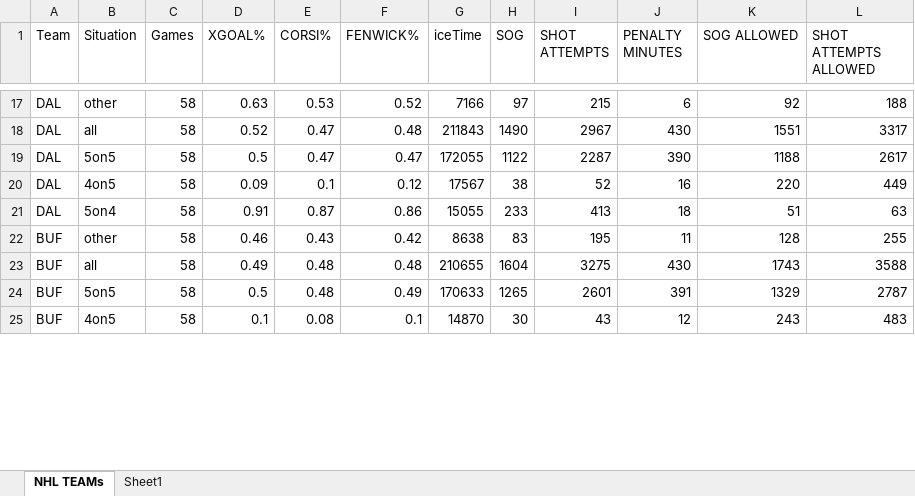
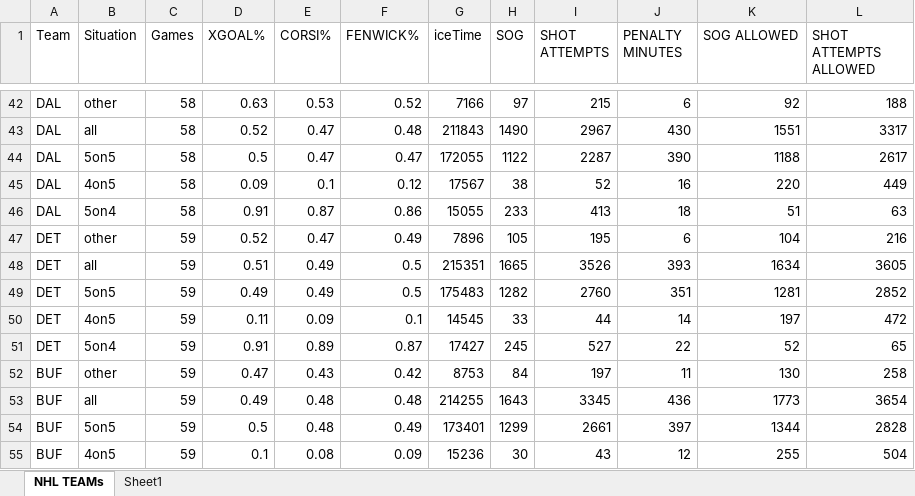
Before and after one commit to Brouz557/Hockey-Prop-Stop, an Excel workbook: TEAMS.xlsx, sheet NHL TEAMs, drawn as a sheet; only a part is shown, gaps mark what is left out; values as stored, in another font and other column widths than the file's, no borders; table styles not drawn; addresses are those after the commit; the diff covers the shown part only; the diff names each change by its address in the sheet, - before the commit and + after, or states it on an @@ line.

```diff
--- a/TEAMS.xlsx (sheet NHL TEAMs)
+++ b/TEAMS.xlsx (sheet NHL TEAMs)
@@ row 137 moved to row 47: DET @@
@@ row 138 moved to row 48: DET @@
@@ row 139 moved to row 49: DET @@
@@ row 140 moved to row 50: DET @@
@@ row 141 moved to row 51: DET @@
-C52:C55 (Games): 58
+C52:C55 (Games): 59
-D52 (XGOAL%): 0.46
+D52 (XGOAL%): 0.47
-G52 (iceTime): 8638
+G52 (iceTime): 8753
-H52 (SOG): 83
+H52 (SOG): 84
-I52 (SHOT ATTEMPTS): 195
+I52 (SHOT ATTEMPTS): 197
-K52 (SOG ALLOWED): 128
+K52 (SOG ALLOWED): 130
-L52 (SHOT ATTEMPTS ALLOWED): 255
+L52 (SHOT ATTEMPTS ALLOWED): 258
-G53 (iceTime): 210655
+G53 (iceTime): 214255
-H53 (SOG): 1604
+H53 (SOG): 1643
-I53 (SHOT ATTEMPTS): 3275
+I53 (SHOT ATTEMPTS): 3345
-J53 (PENALTY MINUTES): 430
+J53 (PENALTY MINUTES): 436
-K53 (SOG ALLOWED): 1743
+K53 (SOG ALLOWED): 1773
-L53 (SHOT ATTEMPTS ALLOWED): 3588
+L53 (SHOT ATTEMPTS ALLOWED): 3654
-G54 (iceTime): 170633
+G54 (iceTime): 173401
-H54 (SOG): 1265
+H54 (SOG): 1299
-I54 (SHOT ATTEMPTS): 2601
+I54 (SHOT ATTEMPTS): 2661
-J54 (PENALTY MINUTES): 391
+J54 (PENALTY MINUTES): 397
-K54 (SOG ALLOWED): 1329
+K54 (SOG ALLOWED): 1344
-L54 (SHOT ATTEMPTS ALLOWED): 2787
+L54 (SHOT ATTEMPTS ALLOWED): 2828
-F55 (FENWICK%): 0.1
+F55 (FENWICK%): 0.09
-G55 (iceTime): 14870
+G55 (iceTime): 15236
-K55 (SOG ALLOWED): 243
+K55 (SOG ALLOWED): 255
-L55 (SHOT ATTEMPTS ALLOWED): 483
+L55 (SHOT ATTEMPTS ALLOWED): 504
```
Also changed, not shown: 30 added rows, 30 removed rows, 85 moved rows and 34 edited cells elsewhere in this sheet, GOALTENDERS.xlsx, LINE DATA.xlsx, 3 other files.
